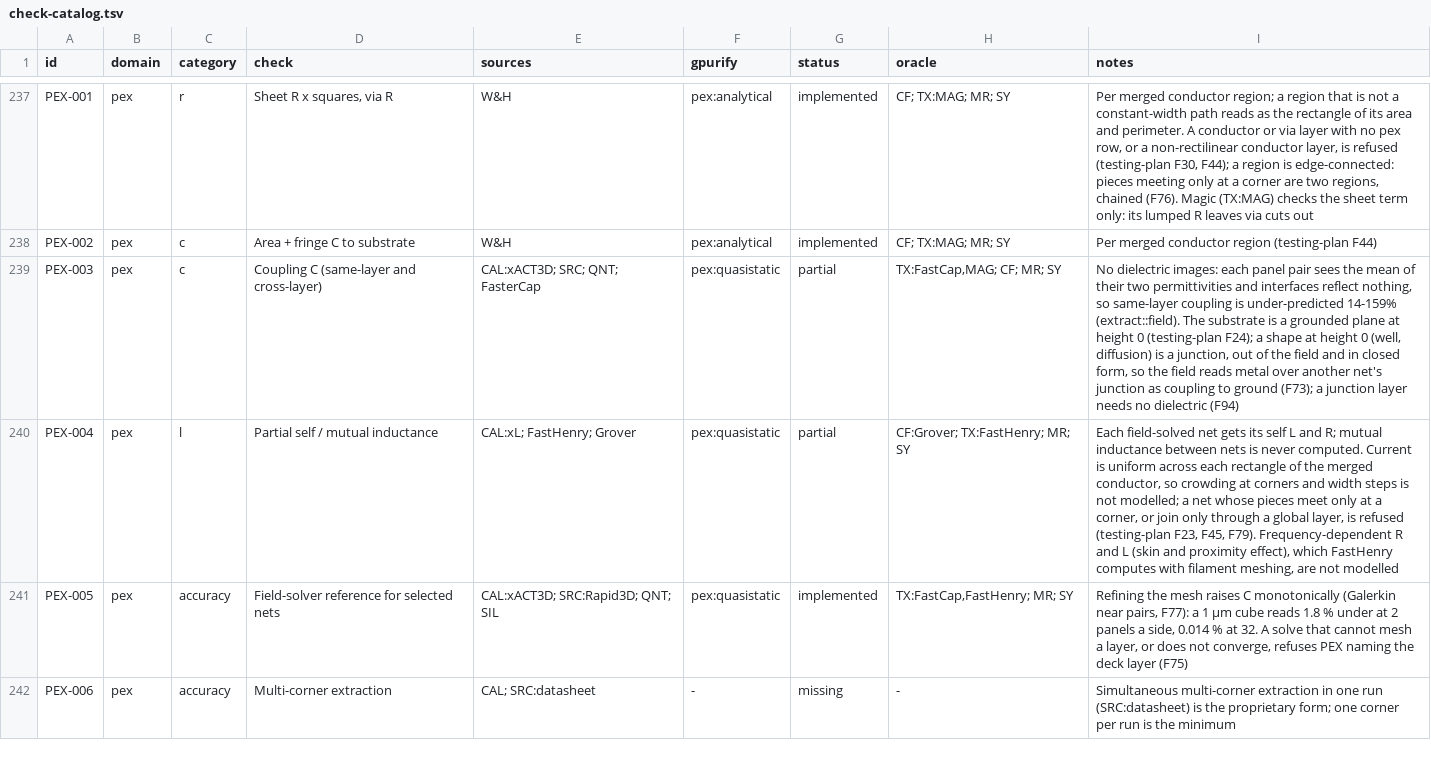
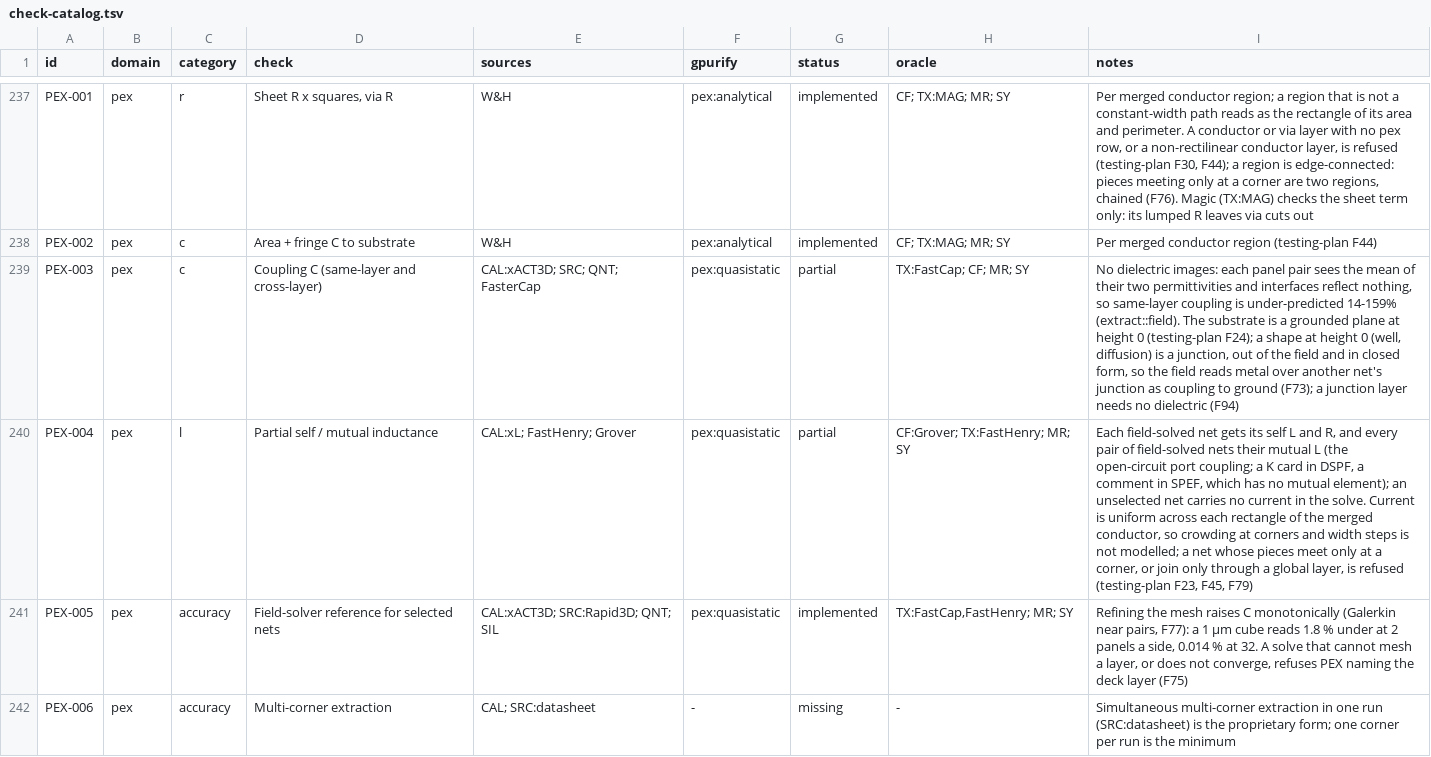
Before and after one commit to UW-ASIC/GPurify, a TSV file: docs/check-catalog.tsv, drawn as a sheet; only a part is shown, gaps mark what is left out; the diff names each change by its address in the sheet, - before the commit and + after, or states it on an @@ line.

Commit message:
pex: field-solved nets carry their mutual inductance (H)
PEX-004 named partial self and mutual inductance, and only each net's
own port impedance reached the output: the inductance solve shared one
filament system between every selected net but read back the diagonal
of the port impedance matrix alone.

The solve now keeps the whole port matrix, M_ij = Im(Z_ij)/omega with
every other port open (Ruehli 1972; Kamon, Tsuk & White 1994, the
FastHenry port matrix), in InductMatrix::m_henry. The network gains
Parasitic::MutualInductance between the two nets' anchors, the mean of
M_ij and M_ji, signed by the ports' orientation (current enters each
port at its lower end point). DSPF and the SPICE netlist write it as a
K card on the two L cards with k = M / sqrt(L1 L2), refusing a pair
with |k| > 1 or no inductance to couple; SPEF has no mutual element
(IEEE 1481), so it is a `// mutual` comment in the first net's block.

Tests and oracles:
- bridge.rs: Grover's closed form for two parallel filaments, bars 12
  um apart within 1e-3 (fails if M is zero, the self term, or
  mis-scaled); reciprocity M01 = M10 to 1e-9 of sqrt(L0 L1), the
  diagonal equal to l_henry, an open neighbour leaving L and R as
  solved alone (fails if a port is driven while another is read);
  M positive and falling with pitch, zero for perpendicular bars.
- exhaustive pex.rs: mutual fixtures under every symmetry and offset,
  Quantity::Mutual on both nets against Grover (MUTUAL 1e-3); the
  harness's passivity law for a mutual is M^2 <= L1 L2.
- fasthenry_differential_mutual_inductance (oracles job): FastHenry's
  two-port Zc.mat for side-by-side pairs from a 500 nm to an 11 um gap
  and a stacked m1/m2 pair, each off-diagonal within 1 %.

```diff
--- a/docs/check-catalog.tsv
+++ b/docs/check-catalog.tsv
-H239 (oracle): TX:FastCap,MAG; CF; MR; SY
+H239 (oracle): TX:FastCap; CF; MR; SY
-I240 (notes): …L and R; mutual inductance between nets is never computed. Current is uniform across each rectangle of the merged conductor, so crowding at corners and width steps is not modelled; a net whose pieces meet only at a corner, or join only through a global layer, is refused (testing-plan F23, F45, F79). Frequency-dependent R and L (skin and proximity effect), which FastHenry computes with filament meshing, are not modelled
+I240 (notes): …L and R, and every pair of field-solved nets their mutual L (the open-circuit port coupling; a K card in DSPF, a comment in SPEF, which has no mutual element); an unselected net carries no current in the solve. Current is uniform across each rectangle of the merged conductor, so crowding at corners and width steps is not modelled; a net whose pieces meet only at a corner, or join only through a global layer, is refused (testing-plan F23, F45, F79)
```
Also changed, not shown: 14 other files.
